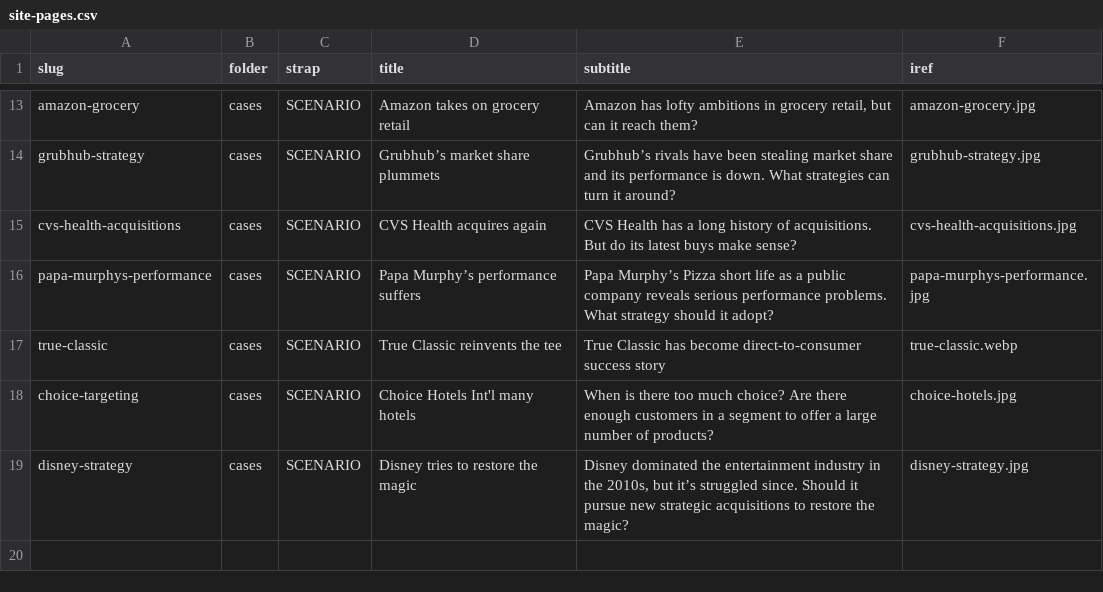
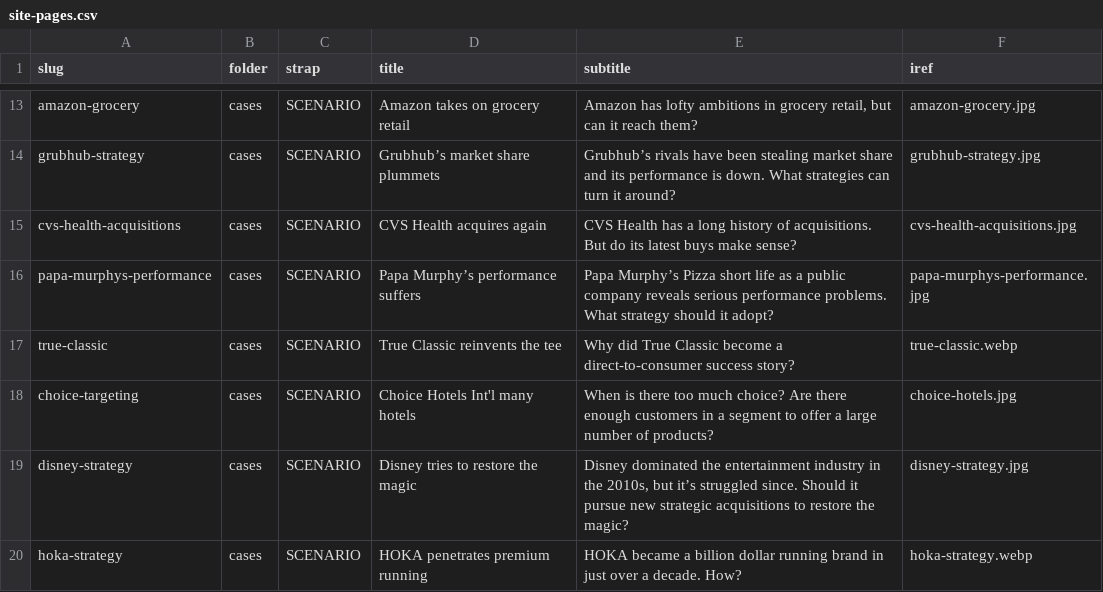
Before and after one commit to stephen-l-jones/stephen-l-jones.github.io, a CSV file: src/lib/site-pages.csv, drawn as a sheet; only a part is shown, gaps mark what is left out.

Commit message:
hoka case

```diff
--- a/src/lib/site-pages.csv
+++ b/src/lib/site-pages.csv
@@ -16,4 +16,5 @@ cvs-health-acquisitions,cases,SCENARIO,CVS Health acquires again,CVS Health has
 papa-murphys-performance,cases,SCENARIO,Papa Murphy’s performance suffers,Papa Murphy’s Pizza short life as a public company reveals serious performance problems. What strategy should it adopt?,papa-murphys-performance.jpg
-true-classic,cases,SCENARIO,True Classic reinvents the tee,True Classic has become direct-to-consumer success story,true-classic.webp
+true-classic,cases,SCENARIO,True Classic reinvents the tee,Why did True Classic become a direct-to-consumer success story?,true-classic.webp
 choice-targeting,cases,SCENARIO,Choice Hotels Int'l many hotels,When is there too much choice? Are there enough customers in a segment to offer a large number of products?,choice-hotels.jpg
 disney-strategy,cases,SCENARIO,Disney tries to restore the magic,"Disney dominated the entertainment industry in the 2010s, but it’s struggled since. Should it pursue new strategic acquisitions to restore the magic?",disney-strategy.jpg
+hoka-strategy,cases,SCENARIO,HOKA penetrates premium running,HOKA became a billion dollar running brand in just over a decade. How?,hoka-strategy.webp
```
Also changed, not shown: 11 other files.
